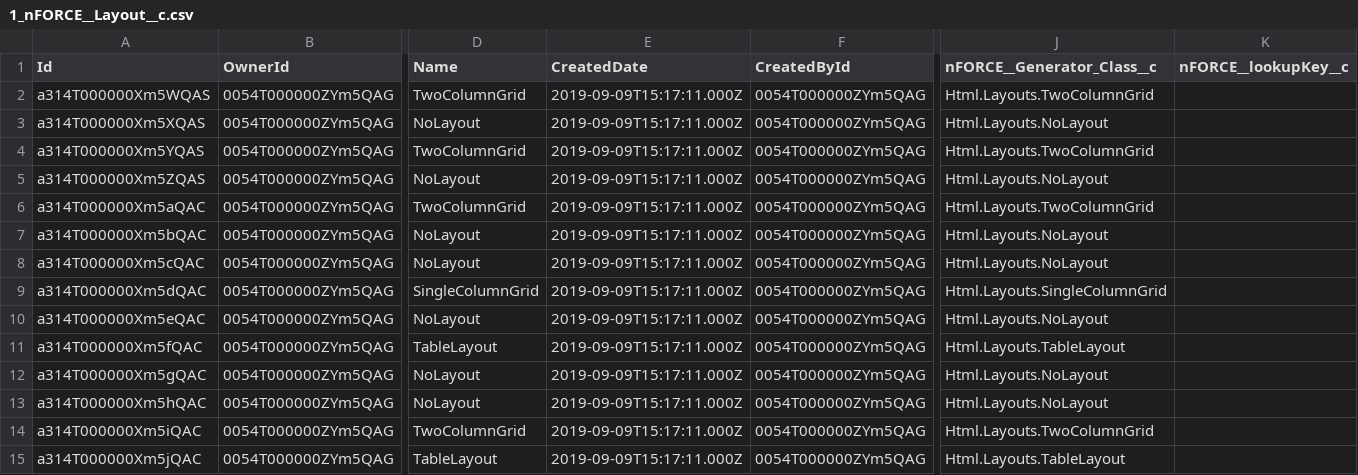
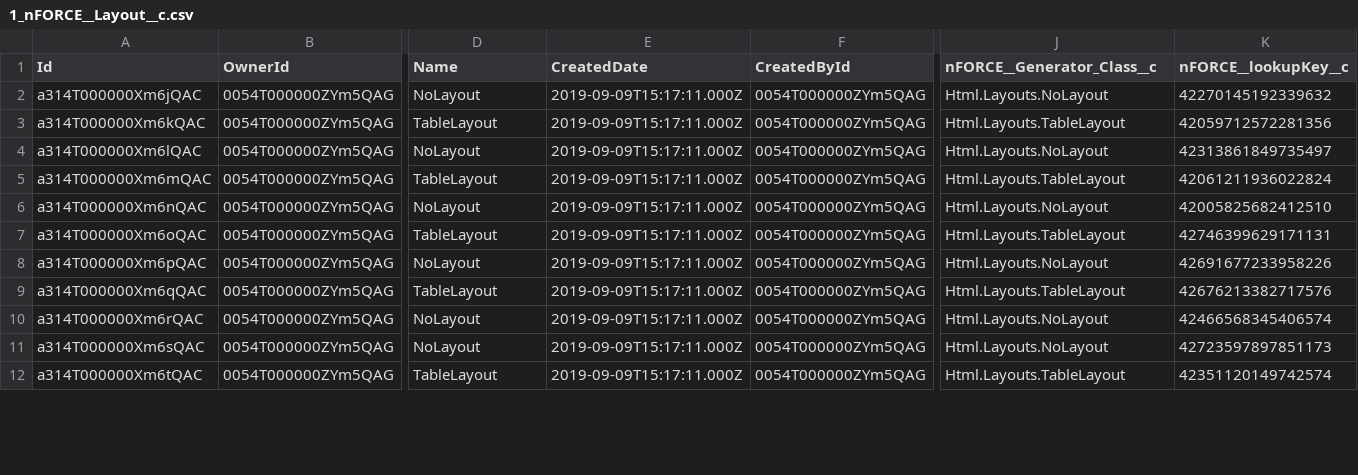
Before and after one commit to PavanRabit/ncinostructure, a CSV file: dataset/0100aNz1100110hOgI-Credit Memo/.store/data/1_nFORCE__Layout__c.csv, drawn as a sheet; only a part is shown, gaps mark what is left out; removed rows and columns are numbered as before the commit, all else as after; rows hold the shown columns only; the diff covers the shown part only; the diff names each change by its address in the sheet, - before the commit and + after, or states it on an @@ line.

```diff
--- a/dataset/0100aNz1100110hOgI-Credit Memo/.store/data/1_nFORCE__Layout__c.csv
+++ b/dataset/0100aNz1100110hOgI-Credit Memo/.store/data/1_nFORCE__Layout__c.csv
-row 2: a314T000000Xm5WQAS | 0054T000000ZYm5QAG | TwoColumnGrid | 2019-09-09T15:17:11.000Z | 0054T000000ZYm5QAG | Html.Layouts.TwoColumnGrid
-A2 (Id): a314T000000Xm5XQAS
+A2 (Id): a314T000000Xm6jQAC
-K2 (nFORCE__lookupKey__c): (empty)
+K2 (nFORCE__lookupKey__c): 42270145192339632
-A3 (Id): a314T000000Xm5YQAS
+A3 (Id): a314T000000Xm6kQAC
-D3 (Name): TwoColumnGrid
+D3 (Name): TableLayout
-J3 (nFORCE__Generator_Class__c): Html.Layouts.TwoColumnGrid
+J3 (nFORCE__Generator_Class__c): Html.Layouts.TableLayout
-K3 (nFORCE__lookupKey__c): (empty)
+K3 (nFORCE__lookupKey__c): 42059712572281356
-A4 (Id): a314T000000Xm5ZQAS
+A4 (Id): a314T000000Xm6lQAC
-K4 (nFORCE__lookupKey__c): (empty)
+K4 (nFORCE__lookupKey__c): 42313861849735497
-A5 (Id): a314T000000Xm5aQAC
+A5 (Id): a314T000000Xm6mQAC
-D5 (Name): TwoColumnGrid
+D5 (Name): TableLayout
-J5 (nFORCE__Generator_Class__c): Html.Layouts.TwoColumnGrid
+J5 (nFORCE__Generator_Class__c): Html.Layouts.TableLayout
-K5 (nFORCE__lookupKey__c): (empty)
+K5 (nFORCE__lookupKey__c): 42061211936022824
-A6 (Id): a314T000000Xm5bQAC
+A6 (Id): a314T000000Xm6nQAC
-K6 (nFORCE__lookupKey__c): (empty)
+K6 (nFORCE__lookupKey__c): 42005825682412510
-A7 (Id): a314T000000Xm5cQAC
+A7 (Id): a314T000000Xm6oQAC
-D7 (Name): NoLayout
+D7 (Name): TableLayout
-J7 (nFORCE__Generator_Class__c): Html.Layouts.NoLayout
+J7 (nFORCE__Generator_Class__c): Html.Layouts.TableLayout
-K7 (nFORCE__lookupKey__c): (empty)
+K7 (nFORCE__lookupKey__c): 42746399629171131
-row 9: a314T000000Xm5dQAC | 0054T000000ZYm5QAG | SingleColumnGrid | 2019-09-09T15:17:11.000Z | 0054T000000ZYm5QAG | Html.Layouts.SingleColumnGrid
-A8 (Id): a314T000000Xm5eQAC
+A8 (Id): a314T000000Xm6pQAC
-K8 (nFORCE__lookupKey__c): (empty)
+K8 (nFORCE__lookupKey__c): 42691677233958226
-A9 (Id): a314T000000Xm5fQAC
+A9 (Id): a314T000000Xm6qQAC
-K9 (nFORCE__lookupKey__c): (empty)
+K9 (nFORCE__lookupKey__c): 42676213382717576
-A10 (Id): a314T000000Xm5gQAC
+A10 (Id): a314T000000Xm6rQAC
-K10 (nFORCE__lookupKey__c): (empty)
+K10 (nFORCE__lookupKey__c): 42466568345406574
-A11 (Id): a314T000000Xm5hQAC
+A11 (Id): a314T000000Xm6sQAC
-K11 (nFORCE__lookupKey__c): (empty)
+K11 (nFORCE__lookupKey__c): 42723597897851173
-row 14: a314T000000Xm5iQAC | 0054T000000ZYm5QAG | TwoColumnGrid | 2019-09-09T15:17:11.000Z | 0054T000000ZYm5QAG | Html.Layouts.TwoColumnGrid
-A12 (Id): a314T000000Xm5jQAC
+A12 (Id): a314T000000Xm6tQAC
-K12 (nFORCE__lookupKey__c): (empty)
+K12 (nFORCE__lookupKey__c): 42351120149742574
```
Also changed, not shown: 5 removed rows and 44 edited cells elsewhere in this file, dataset/0100aNz1100110hOgI-Credit Memo/.store/data/1_LLC_BI__Credit_Memo__c1.csv, dataset/0100aNz1100110hOgI-Credit Memo/.store/data/1_nFORCE__Screen_Section__c.csv, 16 other files.
